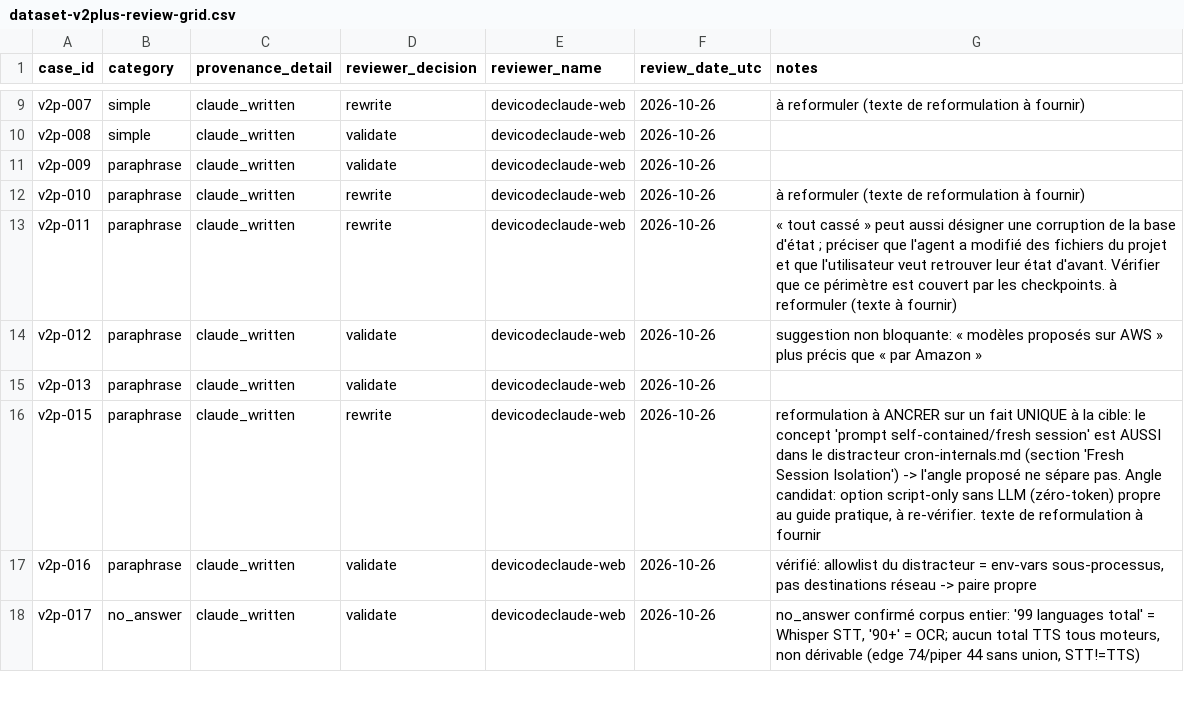
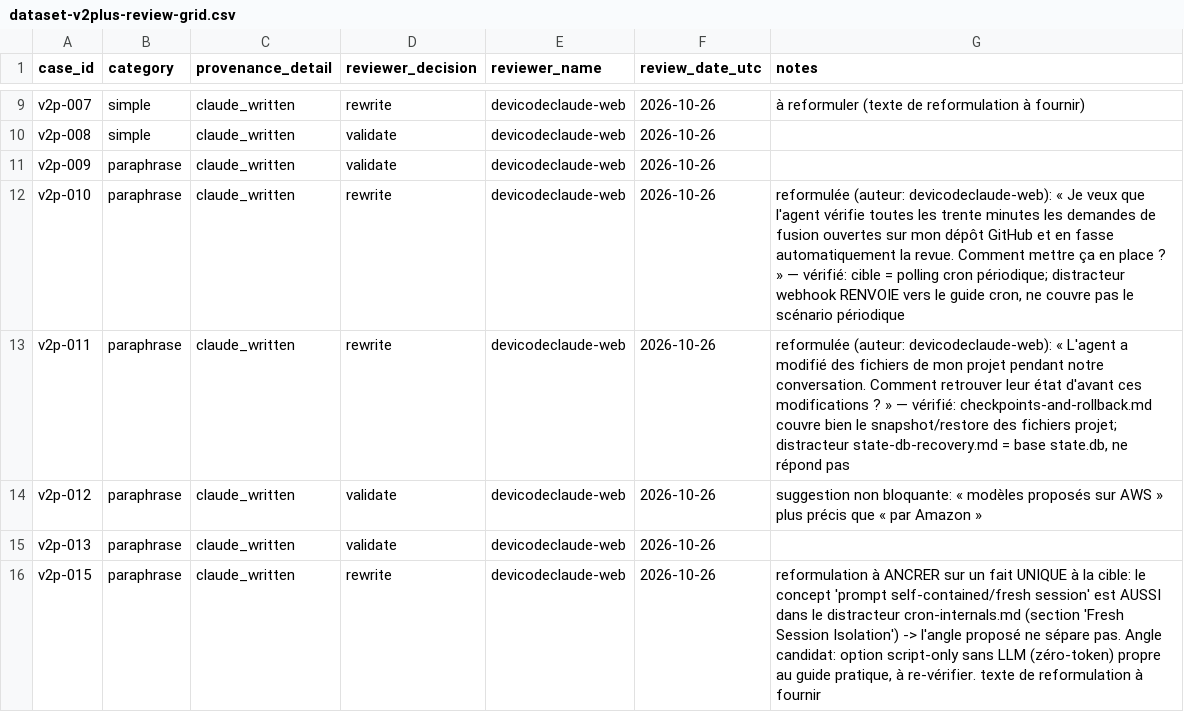
Before and after one commit to devicodeclaude-web/Rag-hermes-agent-, a CSV file: data/review/dataset-v2plus-review-grid.csv, drawn as a sheet; only a part is shown, gaps mark what is left out; the shorter side is filled out with more unchanged rows.

Commit message:
review(v2+): texte final + preuve corpus pour 010 et 011 (rewrite résolus)

```diff
--- a/data/review/dataset-v2plus-review-grid.csv
+++ b/data/review/dataset-v2plus-review-grid.csv
@@ -11,4 +11,4 @@ v2p-008,simple,claude_written,validate,devicodeclaude-web,2026-10-26,
 v2p-009,paraphrase,claude_written,validate,devicodeclaude-web,2026-10-26,
-v2p-010,paraphrase,claude_written,rewrite,devicodeclaude-web,2026-10-26,à reformuler (texte de reformulation à fournir)
-v2p-011,paraphrase,claude_written,rewrite,devicodeclaude-web,2026-10-26,« tout cassé » peut aussi désigner une corruption de la base d'état ; préciser que l'agent a modifié des fichiers du projet et que l'utilisateur veut retrouver leur état d'avant. Vérifier que ce périmètre est couvert par les checkpoints. à reformuler (texte à fournir)
+v2p-010,paraphrase,claude_written,rewrite,devicodeclaude-web,2026-10-26,"reformulée (auteur: devicodeclaude-web): « Je veux que l'agent vérifie toutes les trente minutes les demandes de fusion ouvertes sur mon dépôt GitHub et en fasse automatiquement la revue. Comment mettre ça en place ? » — vérifié: cible = polling cron périodique; distracteur webhook RENVOIE vers le guide cron, ne couvre pas le scénario périodique"
+v2p-011,paraphrase,claude_written,rewrite,devicodeclaude-web,2026-10-26,"reformulée (auteur: devicodeclaude-web): « L'agent a modifié des fichiers de mon projet pendant notre conversation. Comment retrouver leur état d'avant ces modifications ? » — vérifié: checkpoints-and-rollback.md couvre bien le snapshot/restore des fichiers projet; distracteur state-db-recovery.md = base state.db, ne répond pas"
 v2p-012,paraphrase,claude_written,validate,devicodeclaude-web,2026-10-26,suggestion non bloquante: « modèles proposés sur AWS » plus précis que « par Amazon »
```
